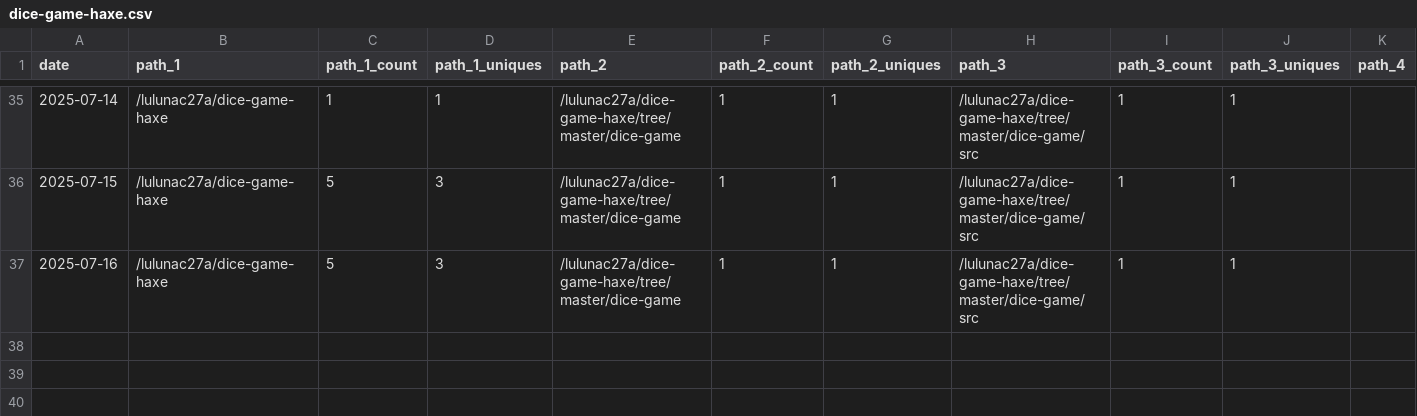
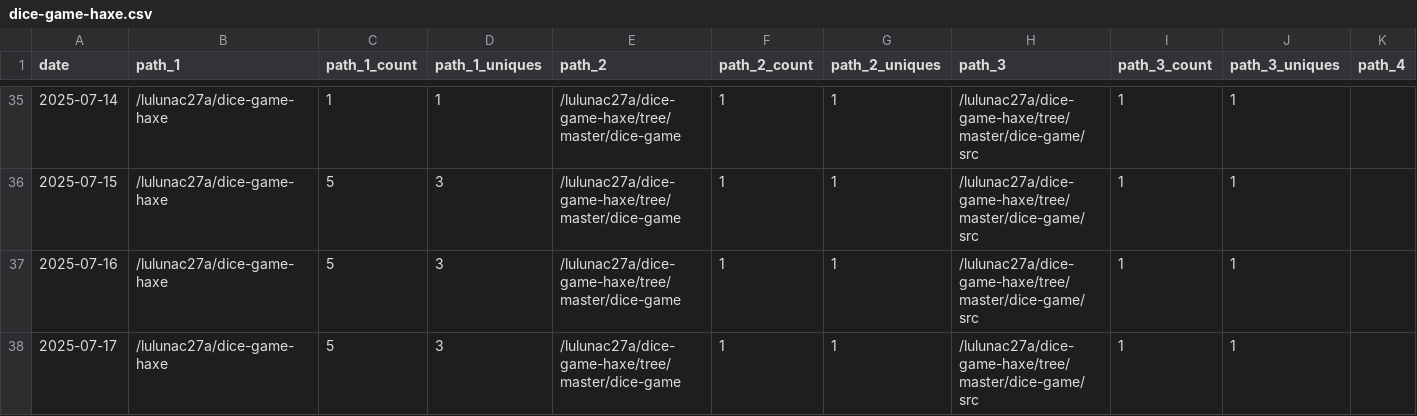
Before and after one commit to lulunac27a/github-repo-traffic-stats, a CSV file: data/github_paths/dice-game-haxe.csv, drawn as a sheet; only a part is shown, gaps mark what is left out; rows hold the shown columns only; the diff names each change by its address in the sheet, - before the commit and + after, or states it on an @@ line.

```diff
--- a/data/github_paths/dice-game-haxe.csv
+++ b/data/github_paths/dice-game-haxe.csv
+row 38: 2025-07-17 | /lulunac27a/dice-game-haxe | 5 | 3 | /lulunac27a/dice-game-haxe/tree/master/dice-game | 1 | 1 | /lulunac27a/dice-game-haxe/tree/master/dice-game/src | 1 | 1
```
Also changed, not shown: data/github_paths/gamification-task-list-vue-typescript.csv, data/github_paths/lulunac27a.csv, 50 other files.
